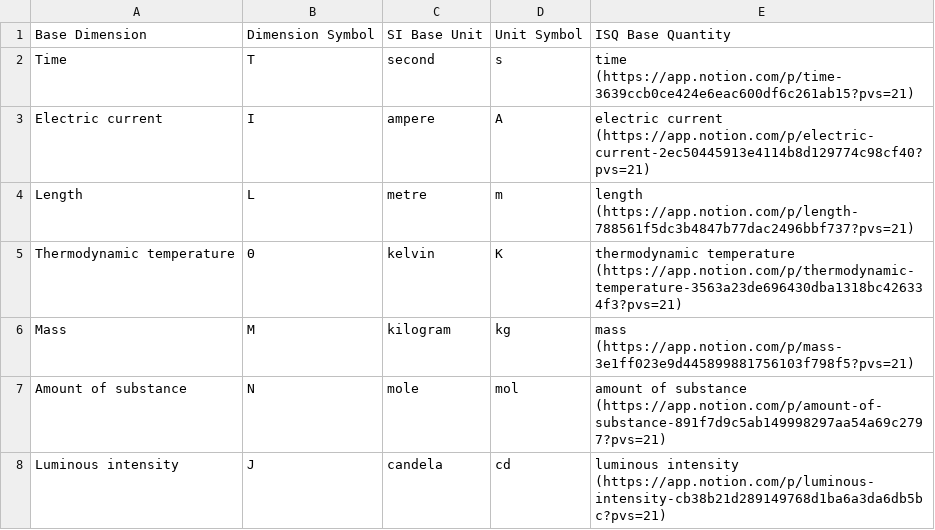
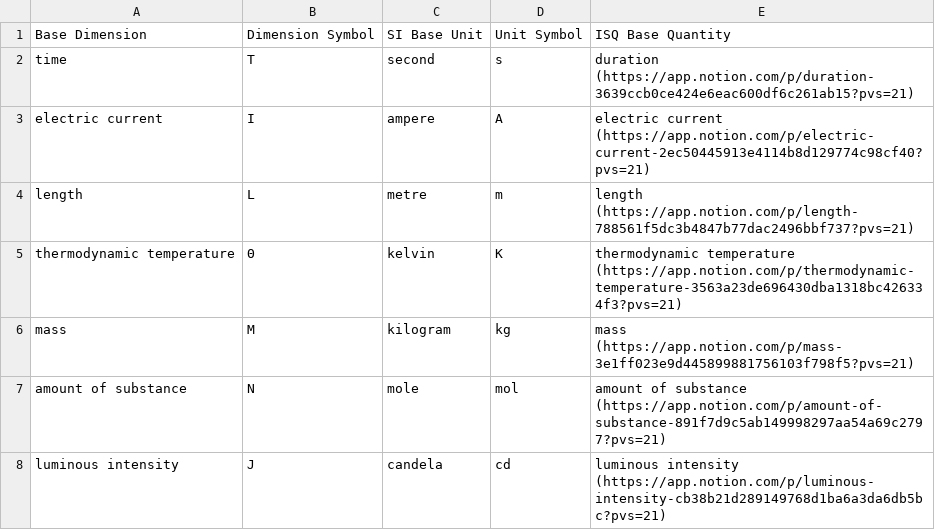
Before and after one commit to jsjuni/IsqSiLibrary.jl, a CSV file: resource/ISQ & SI Reference/SI Base Dimensions a72ac099666843ed86e0c23c45c5304a.csv, drawn as a sheet.

```diff
--- a/resource/ISQ & SI Reference/SI Base Dimensions a72ac099666843ed86e0c23c45c5304a.csv
+++ b/resource/ISQ & SI Reference/SI Base Dimensions a72ac099666843ed86e0c23c45c5304a.csv
@@ -1,8 +1,8 @@
 Base Dimension,Dimension Symbol,SI Base Unit,Unit Symbol,ISQ Base Quantity
-Time,T,second,s,time (https://app.notion.com/p/time-3639ccb0ce424e6eac600df6c261ab15?pvs=21)
-Electric current,I,ampere,A,electric current (https://app.notion.com/p/electric-current-2ec50445913e4114b8d129774c98cf40?pvs=21)
-Length,L,metre,m,length (https://app.notion.com/p/length-788561f5dc3b4847b77dac2496bbf737?pvs=21)
-Thermodynamic temperature,Θ,kelvin,K,thermodynamic temperature (https://app.notion.com/p/thermodynamic-temperature-3563a23de696430dba1318bc426334f3?pvs=21)
-Mass,M,kilogram,kg,mass (https://app.notion.com/p/mass-3e1ff023e9d445899881756103f798f5?pvs=21)
-Amount of substance,N,mole,mol,amount of substance (https://app.notion.com/p/amount-of-substance-891f7d9c5ab149998297aa54a69c2797?pvs=21)
-Luminous intensity,J,candela,cd,luminous intensity (https://app.notion.com/p/luminous-intensity-cb38b21d289149768d1ba6a3da6db5bc?pvs=21)
+time,T,second,s,duration (https://app.notion.com/p/duration-3639ccb0ce424e6eac600df6c261ab15?pvs=21)
+electric current,I,ampere,A,electric current (https://app.notion.com/p/electric-current-2ec50445913e4114b8d129774c98cf40?pvs=21)
+length,L,metre,m,length (https://app.notion.com/p/length-788561f5dc3b4847b77dac2496bbf737?pvs=21)
+thermodynamic temperature,Θ,kelvin,K,thermodynamic temperature (https://app.notion.com/p/thermodynamic-temperature-3563a23de696430dba1318bc426334f3?pvs=21)
+mass,M,kilogram,kg,mass (https://app.notion.com/p/mass-3e1ff023e9d445899881756103f798f5?pvs=21)
+amount of substance,N,mole,mol,amount of substance (https://app.notion.com/p/amount-of-substance-891f7d9c5ab149998297aa54a69c2797?pvs=21)
+luminous intensity,J,candela,cd,luminous intensity (https://app.notion.com/p/luminous-intensity-cb38b21d289149768d1ba6a3da6db5bc?pvs=21)
```
Also changed, not shown: resource/ISQ & SI Reference/SI Base Dimensions a72ac099666843ed86e0c23c45c5304a_all.csv, resource/ISQ & SI Reference/SI Units b419c70b1bf040e3b87a04a900378d01.csv, 5 other files.
